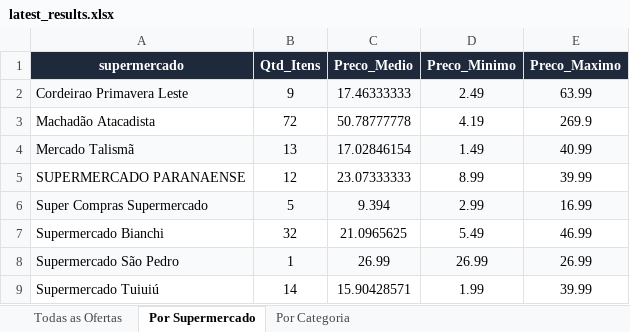
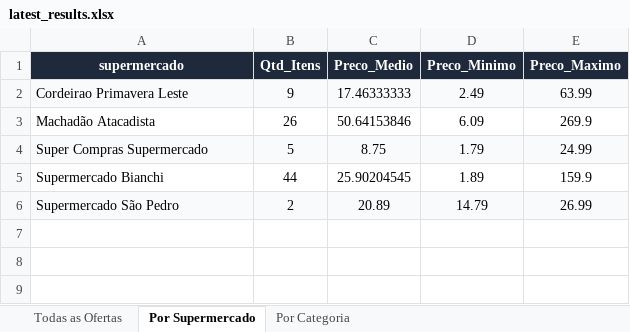
Before and after one commit to AVerz26/Weekly-Flyers-Scraper, an Excel workbook: docs/data/latest_results.xlsx, sheet Por Supermercado, drawn as a sheet; values as stored, in another font and other column widths than the file's, no borders; removed rows and columns are numbered as before the commit, all else as after; the diff names each change by its address in the sheet, - before the commit and + after, or states it on an @@ line.

```diff
--- a/docs/data/latest_results.xlsx (sheet Por Supermercado)
+++ b/docs/data/latest_results.xlsx (sheet Por Supermercado)
-B3 (Qtd_Itens): 72
+B3 (Qtd_Itens): 26
-C3 (Preco_Medio): 50.78777778
+C3 (Preco_Medio): 50.64153846
-D3 (Preco_Minimo): 4.19
+D3 (Preco_Minimo): 6.09
-row 4: Mercado Talismã | 13 | 17.02846154 | 1.49 | 40.99
-row 5: SUPERMERCADO PARANAENSE | 12 | 23.07333333 | 8.99 | 39.99
-C4 (Preco_Medio): 9.394
+C4 (Preco_Medio): 8.75
-D4 (Preco_Minimo): 2.99
+D4 (Preco_Minimo): 1.79
-E4 (Preco_Maximo): 16.99
+E4 (Preco_Maximo): 24.99
-B5 (Qtd_Itens): 32
+B5 (Qtd_Itens): 44
-C5 (Preco_Medio): 21.0965625
+C5 (Preco_Medio): 25.90204545
-D5 (Preco_Minimo): 5.49
+D5 (Preco_Minimo): 1.89
-E5 (Preco_Maximo): 46.99
+E5 (Preco_Maximo): 159.9
-B6 (Qtd_Itens): 1
+B6 (Qtd_Itens): 2
-C6 (Preco_Medio): 26.99
+C6 (Preco_Medio): 20.89
-D6 (Preco_Minimo): 26.99
+D6 (Preco_Minimo): 14.79
-row 9: Supermercado Tuiuiú | 14 | 15.90428571 | 1.99 | 39.99
```
Also changed, not shown: sheet Todas as Ofertas, sheet Por Categoria, 3 other files.
